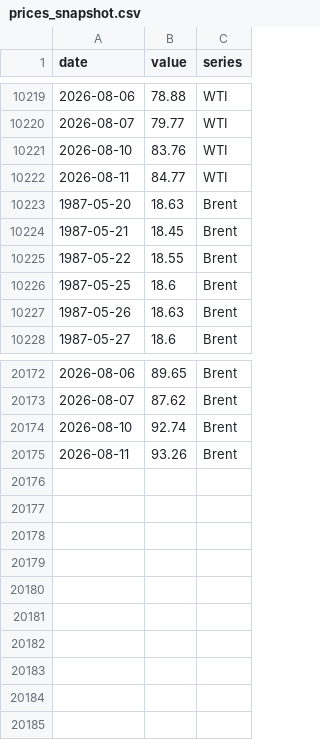
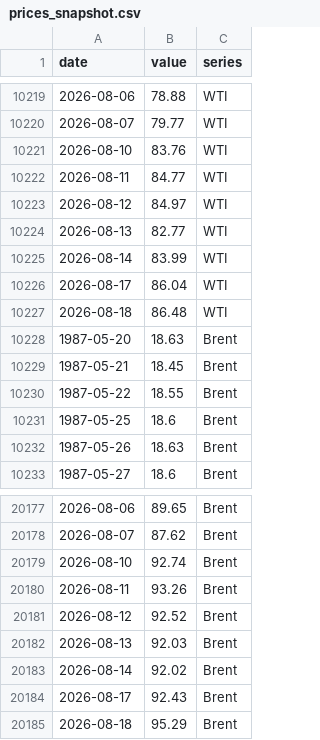
Before and after one commit to pmxlr8/DS_R_Geopolitics, a CSV file: data/raw/prices_snapshot.csv, drawn as a sheet; only a part is shown, gaps mark what is left out; the diff names each change by its address in the sheet, - before the commit and + after, or states it on an @@ line.

```diff
--- a/data/raw/prices_snapshot.csv
+++ b/data/raw/prices_snapshot.csv
+row 10223: 2026-08-12 | 84.97 | WTI
+row 10224: 2026-08-13 | 82.77 | WTI
+row 10225: 2026-08-14 | 83.99 | WTI
+row 10226: 2026-08-17 | 86.04 | WTI
+row 10227: 2026-08-18 | 86.48 | WTI
+row 20181: 2026-08-12 | 92.52 | Brent
+row 20182: 2026-08-13 | 92.03 | Brent
+row 20183: 2026-08-14 | 92.02 | Brent
+row 20184: 2026-08-17 | 92.43 | Brent
+row 20185: 2026-08-18 | 95.29 | Brent
```
Also changed, not shown: data/raw/prices.csv.
